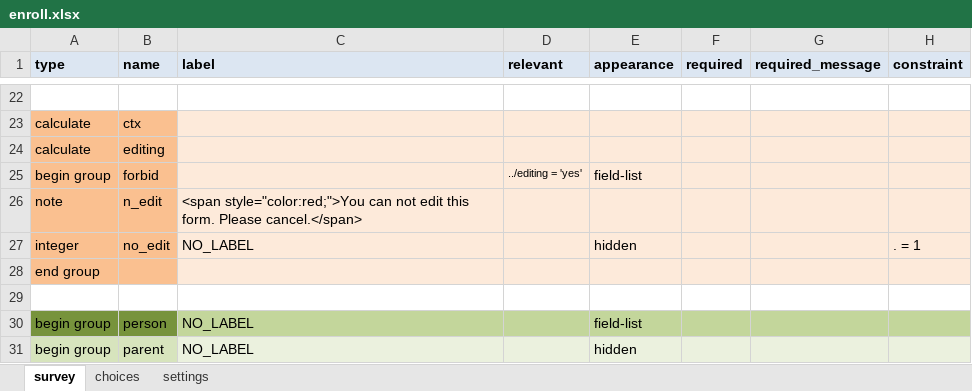
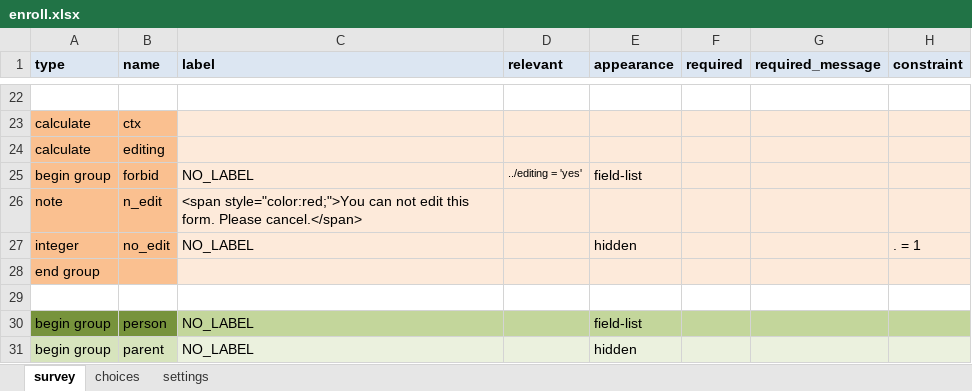
Before and after one commit to I-TECH-UW/2waytexting, an Excel workbook: config/itech-aurum/forms/app/enroll.xlsx, sheet survey, drawn as a sheet; only a part is shown, gaps mark what is left out; values as stored, in another font and other column widths than the file's, no borders; the diff names each change by its address in the sheet, - before the commit and + after, or states it on an @@ line.

Commit message:
Added label to a group #108

```diff
--- a/config/itech-aurum/forms/app/enroll.xlsx (sheet survey)
+++ b/config/itech-aurum/forms/app/enroll.xlsx (sheet survey)
-C25 (label): (empty)
+C25 (label): NO_LABEL
```
Also changed, not shown: 1 other file.
